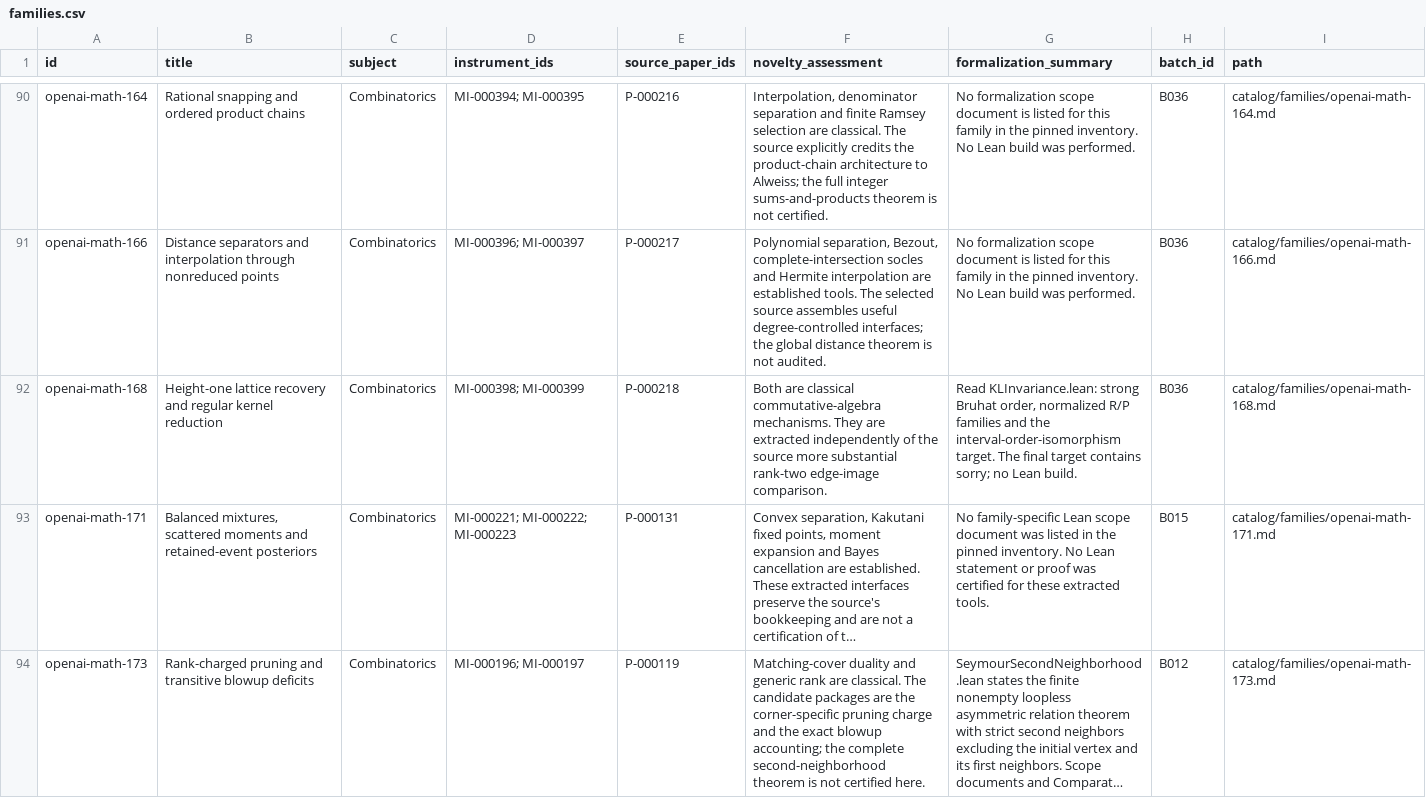
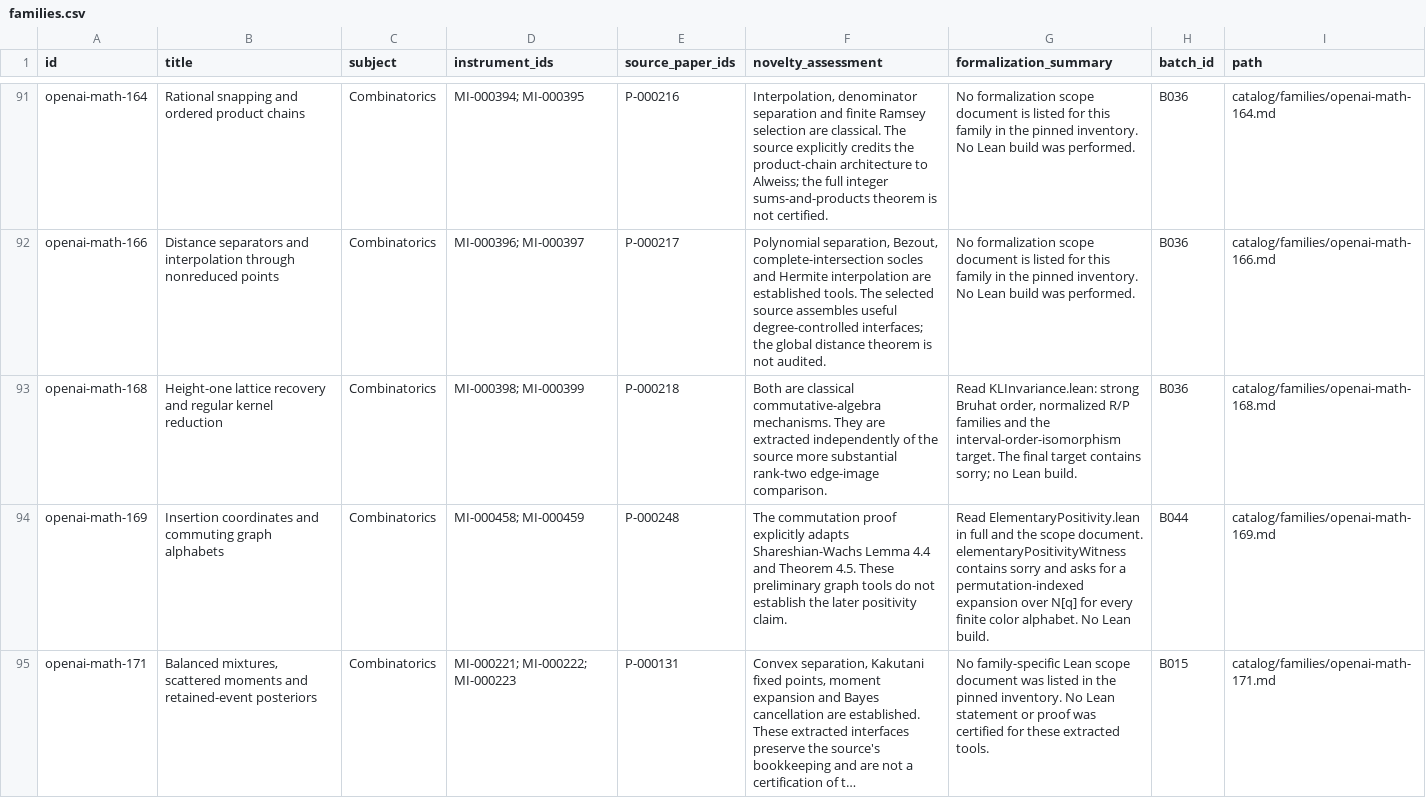
Before and after one commit to yxie2/math-instruments, a CSV file: exports/families.csv, drawn as a sheet; only a part is shown, gaps mark what is left out; the shorter side is filled out with more unchanged rows; long unchanged cells end in …; the diff covers the shown part only; the diff names each change by its address in the sheet, - before the commit and + after, or states it on an @@ line.

```diff
--- a/exports/families.csv
+++ b/exports/families.csv
+row 94: openai-math-169 | Insertion coordinates and commuting graph alphabets | Combinatorics | MI-000458; MI-000459 | P-000248 | The commutation proof explicitly adapts Shareshian-Wachs Lemma 4.4 and Theorem 4.5. These preliminary graph tools do not establish the later positivity claim. | Read ElementaryPositivity.lean in full and the scope document. elementaryPositivityWitness contains sorry and asks for a permutation-indexed expansion over N[q] for every finite color alphabet. No Lean build. | B044 | catalog/families/openai-math-169.md
```
Also changed, not shown: 3 added rows elsewhere in this file, exports/instruments.csv, exports/papers.csv, 32 other files.
